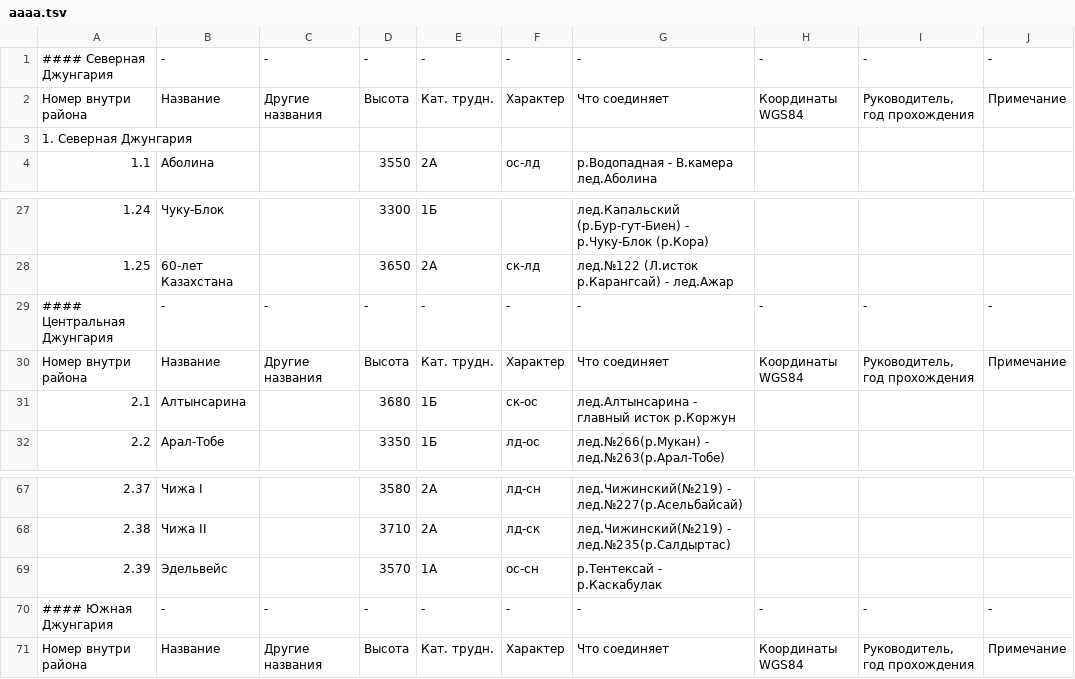
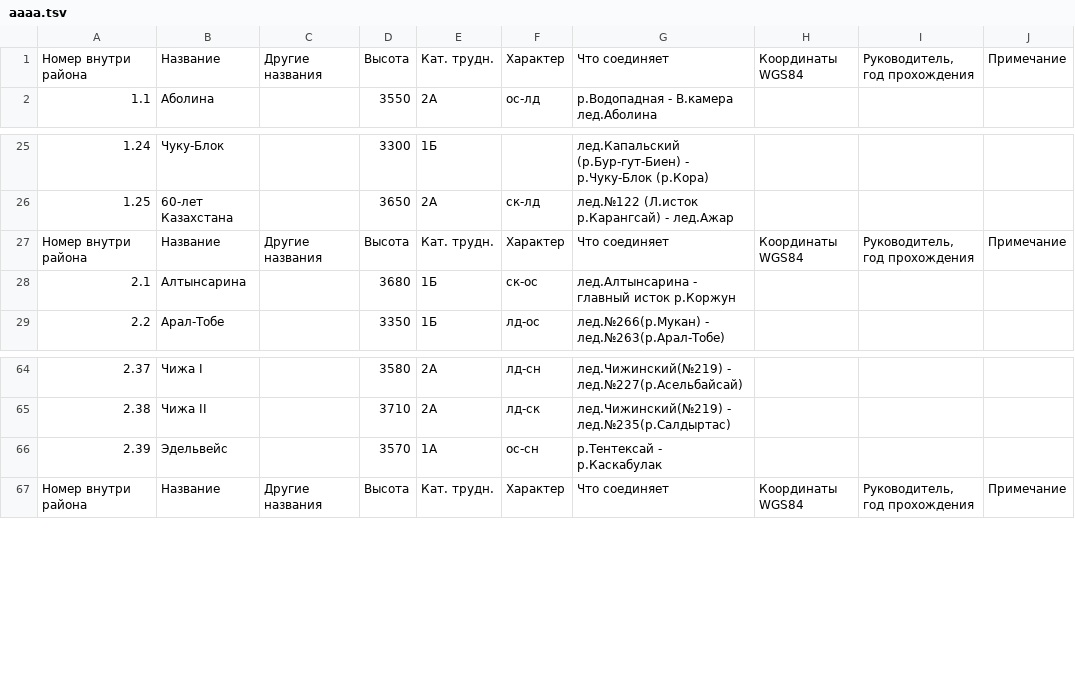
Before and after one commit to Xeenych/Jungaria, a TSV file: aaaa.tsv, drawn as a sheet; only a part is shown, gaps mark what is left out.

Commit message:
Update aaaa.tsv

```diff
--- a/aaaa.tsv
+++ b/aaaa.tsv
@@ -1,4 +1,2 @@
-#### Северная Джунгария	-	-	-	-	-	-	-	-	-
 Номер внутри района	Название	Другие названия	Высота	Кат. трудн.	Характер	Что соединяет	Координаты WGS84	Руководитель, год прохождения	Примечание
-1. Северная Джунгария									
 1.1	Аболина		3550	2А	ос-лд	р.Водопадная - В.камера лед.Аболина			
@@ -28,3 +26,2 @@
 1.25	60-лет Казахстана		3650	2А	ск-лд	лед.№122 (Л.исток р.Карангсай) - лед.Ажар			
-#### Центральная Джунгария	-	-	-	-	-	-	-	-	-
 Номер внутри района	Название	Другие названия	Высота	Кат. трудн.	Характер	Что соединяет	Координаты WGS84	Руководитель, год прохождения	Примечание
@@ -69,3 +66,2 @@
 2.39	Эдельвейс		3570	1А	ос-сн	р.Тентексай - р.Каскабулак			
-#### Южная Джунгария	-	-	-	-	-	-	-	-	-
 Номер внутри района	Название	Другие названия	Высота	Кат. трудн.	Характер	Что соединяет	Координаты WGS84	Руководитель, год прохождения	Примечание
```
